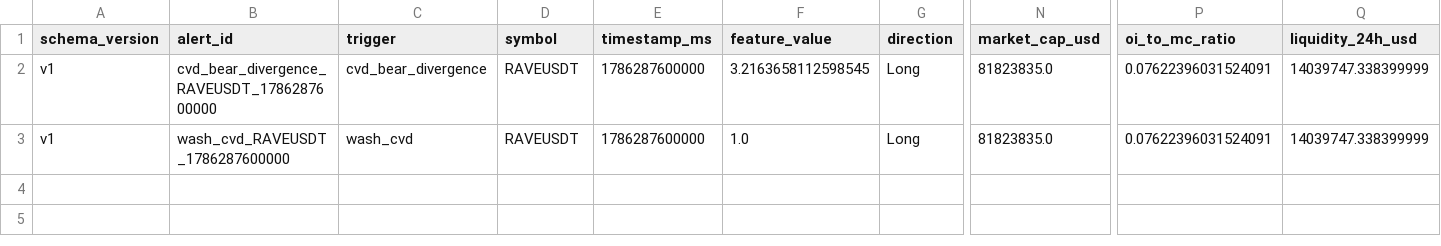
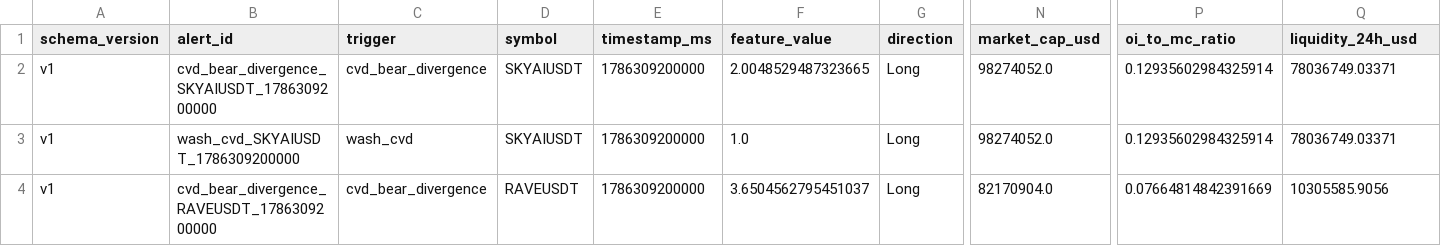
Before and after one commit to Yszdhhh/AlphaHive_V3, a CSV file: reports/contract_monitor_candidates.csv, drawn as a sheet; only a part is shown, gaps mark what is left out; rows hold the shown columns only; the diff names each change by its address in the sheet, - before the commit and + after, or states it on an @@ line.

```diff
--- a/reports/contract_monitor_candidates.csv
+++ b/reports/contract_monitor_candidates.csv
-B2 (alert_id): cvd_bear_divergence_RAVEUSDT_1786287600000
+B2 (alert_id): cvd_bear_divergence_SKYAIUSDT_1786309200000
-D2:D3 (symbol): RAVEUSDT
+D2:D3 (symbol): SKYAIUSDT
-E2:E3 (timestamp_ms): 1786287600000
+E2:E3 (timestamp_ms): 1786309200000
-F2 (feature_value): 3.2163658112598545
+F2 (feature_value): 2.0048529487323665
-N2:N3 (market_cap_usd): 81823835.0
+N2:N3 (market_cap_usd): 98274052.0
-P2:P3 (oi_to_mc_ratio): 0.07622396031524091
+P2:P3 (oi_to_mc_ratio): 0.12935602984325914
-Q2:Q3 (liquidity_24h_usd): 14039747.338399999
+Q2:Q3 (liquidity_24h_usd): 78036749.03371
-B3 (alert_id): wash_cvd_RAVEUSDT_1786287600000
+B3 (alert_id): wash_cvd_SKYAIUSDT_1786309200000
+row 4: v1 | cvd_bear_divergence_RAVEUSDT_1786309200000 | cvd_bear_divergence | RAVEUSDT | 1786309200000 | 3.6504562795451037 | Long | 82170904.0 | 0.07664814842391669 | 10305585.9056
```
Also changed, not shown: reports/cex_dex_spread.csv, reports/newlisting_candidates.csv, 14 other files.
